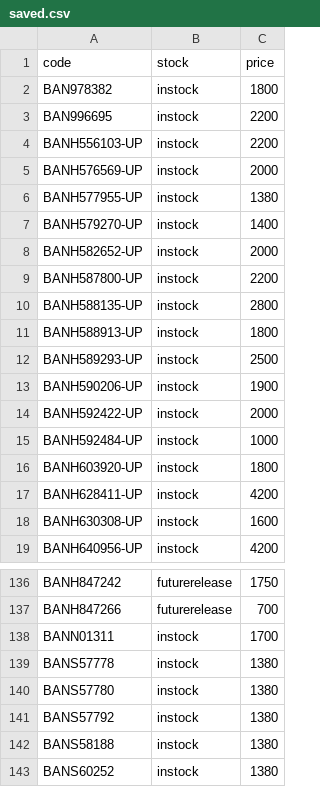
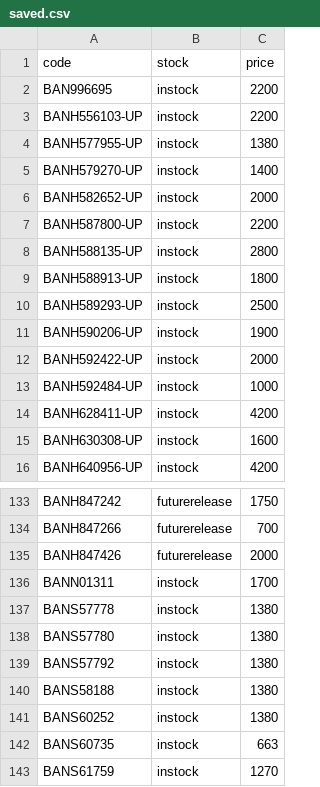
Before and after one commit to vktr107/hlj_price_tracker, a CSV file: saved.csv, drawn as a sheet; only a part is shown, gaps mark what is left out; the shorter side is filled out with more unchanged rows.

```diff
--- a/saved.csv
+++ b/saved.csv
@@ -1,6 +1,4 @@
 code,stock,price
-BAN978382,instock,1800
 BAN996695,instock,2200
 BANH556103-UP,instock,2200
-BANH576569-UP,instock,2000
 BANH577955-UP,instock,1380
@@ -15,3 +13,2 @@ BANH592422-UP,instock,2000
 BANH592484-UP,instock,1000
-BANH603920-UP,instock,1800
 BANH628411-UP,instock,4200
@@ -137,2 +134,3 @@ BANH847242,futurerelease,1750
 BANH847266,futurerelease,700
+BANH847426,futurerelease,2000
 BANN01311,instock,1700
```
